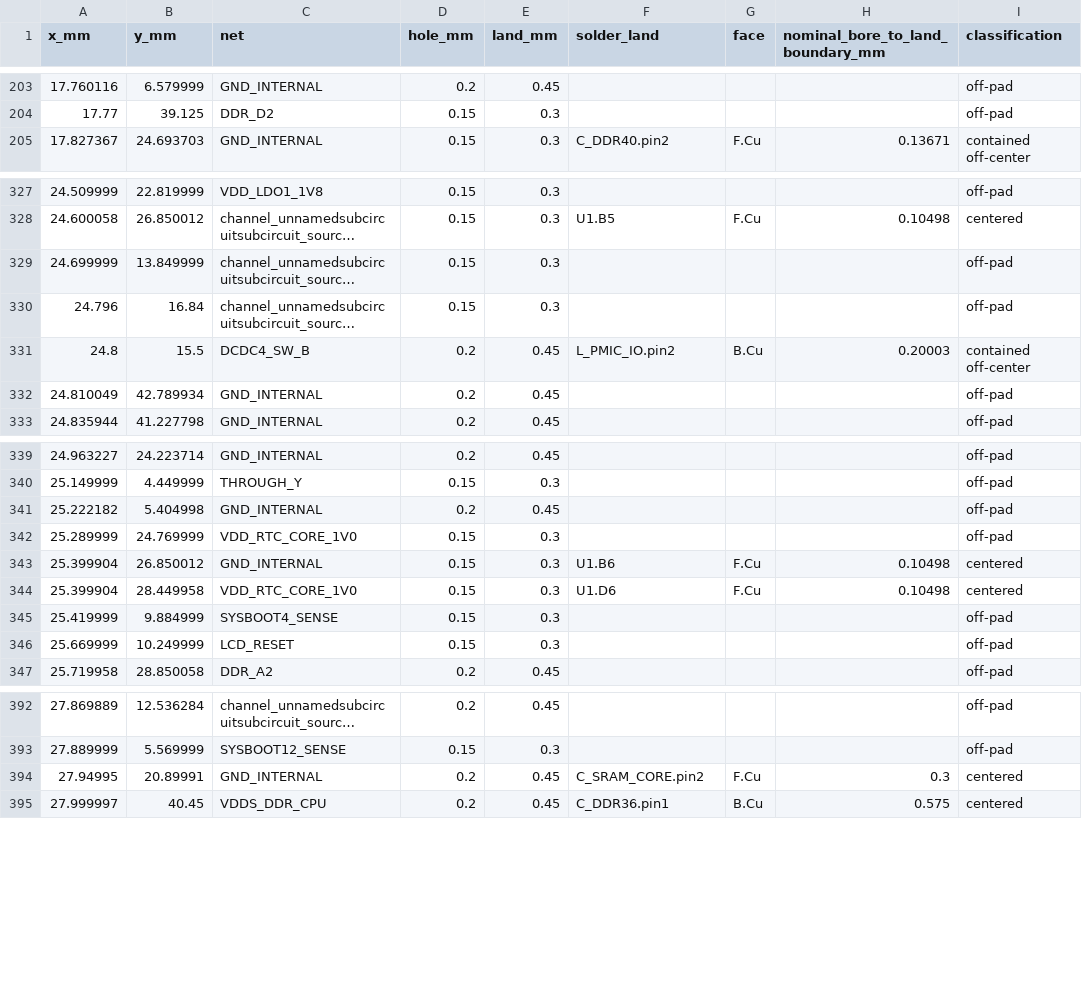
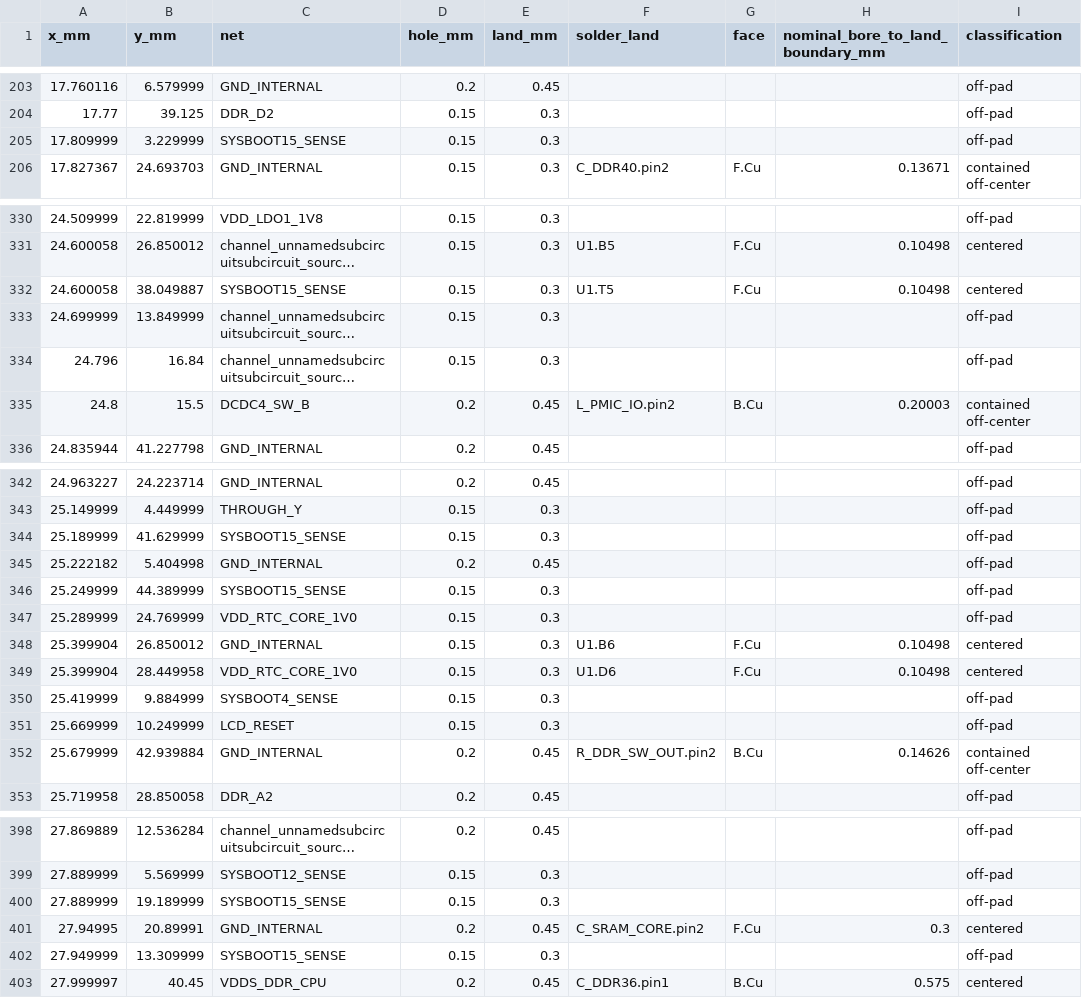
Before and after one commit to Abse2001/pixel-dash, a CSV file: module/via-map.csv, drawn as a sheet; only a part is shown, gaps mark what is left out; long unchanged cells end in …; removed rows and columns are numbered as before the commit, all else as after; the diff covers the shown part only; the diff names each change by its address in the sheet, - before the commit and + after, or states it on an @@ line.

Commit message:
Connect SYSBOOT15 and the C10 output bypass with both control paths restored

```diff
--- a/module/via-map.csv
+++ b/module/via-map.csv
+row 205: 17.809999 | 3.229999 | SYSBOOT15_SENSE | 0.15 | 0.3 |  |  |  | off-pad
+row 332: 24.600058 | 38.049887 | SYSBOOT15_SENSE | 0.15 | 0.3 | U1.T5 | F.Cu | 0.10498 | centered
-row 332: 24.810049 | 42.789934 | GND_INTERNAL | 0.2 | 0.45 |  |  |  | off-pad
+row 344: 25.189999 | 41.629999 | SYSBOOT15_SENSE | 0.15 | 0.3 |  |  |  | off-pad
+row 346: 25.249999 | 44.389999 | SYSBOOT15_SENSE | 0.15 | 0.3 |  |  |  | off-pad
+row 352: 25.679999 | 42.939884 | GND_INTERNAL | 0.2 | 0.45 | R_DDR_SW_OUT.pin2 | B.Cu | 0.14626 | contained off-center
+row 400: 27.889999 | 19.189999 | SYSBOOT15_SENSE | 0.15 | 0.3 |  |  |  | off-pad
+row 402: 27.949999 | 13.309999 | SYSBOOT15_SENSE | 0.15 | 0.3 |  |  |  | off-pad
```
Also changed, not shown: 3 added rows and 1 moved row elsewhere in this file, module/carrier-strap-load.csv, module/timing.csv, 11 other files.
